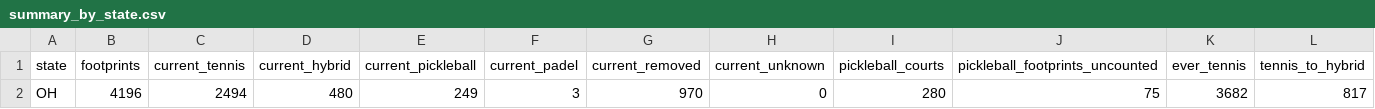
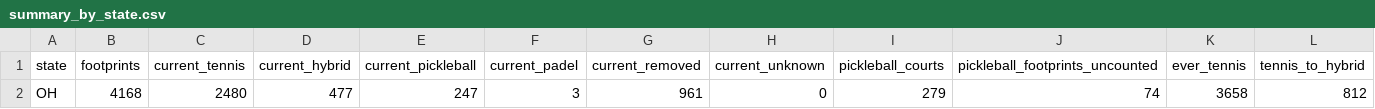
Before and after one commit to MangoScott/court-watch, a CSV file: data/output/summary_by_state.csv, drawn as a sheet; only a part is shown; removed rows and columns are numbered as before the commit, all else as after; rows hold the shown columns only; the diff names each change by its address in the sheet, - before the commit and + after, or states it on an @@ line.

```diff
--- a/data/output/summary_by_state.csv
+++ b/data/output/summary_by_state.csv
-row 2: OH | 4196 | 2494 | 480 | 249 | 3 | 970 | 0 | 280 | 75 | 3682 | 817
+row 2: OH | 4168 | 2480 | 477 | 247 | 3 | 961 | 0 | 279 | 74 | 3658 | 812
```
Also changed, not shown: data/change/review_queue.csv, data/output/summary_by_county.csv, 13 other files.
